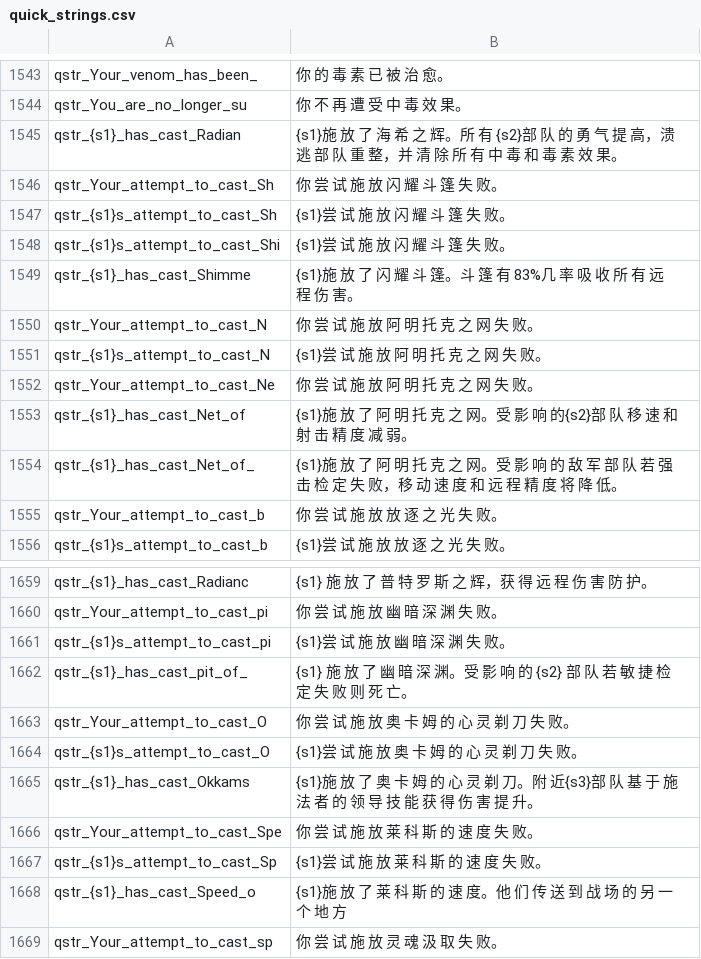
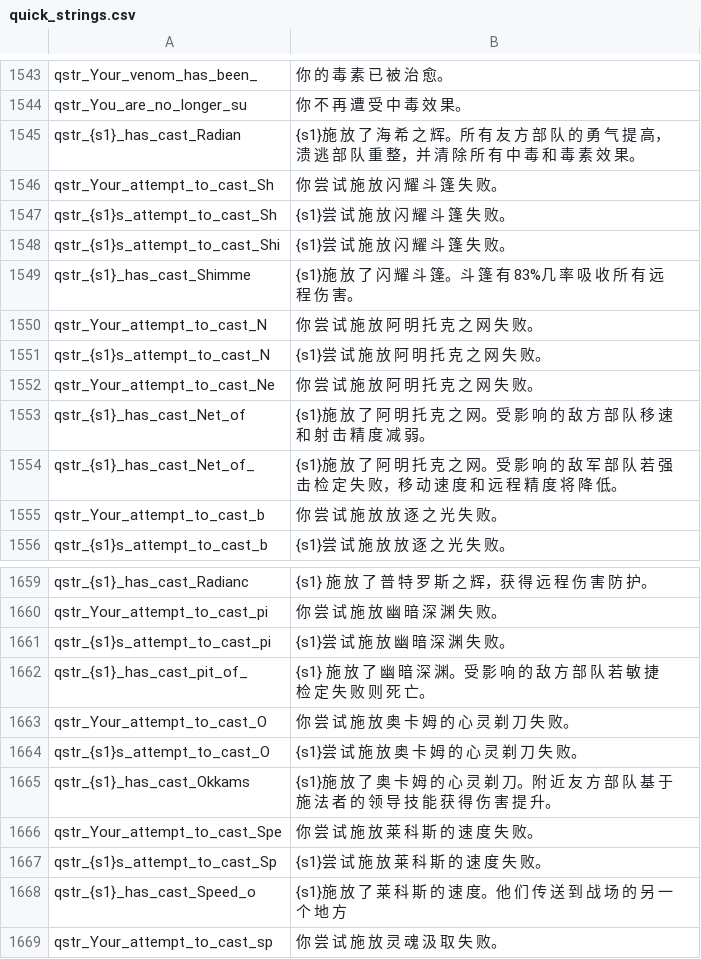
Before and after one commit to cqDiarmuid/diarmuidCNS, a CSV file: quick_strings.csv, drawn as a sheet; only a part is shown, gaps mark what is left out.

Commit message:
修复部分施法消息错误

```diff
--- a/quick_strings.csv
+++ b/quick_strings.csv
@@ -1544,3 +1544,3 @@ qstr_Your_venom_has_been_|你 的 毒 素 已 被 治 愈。
 qstr_You_are_no_longer_su|你 不 再 遭 受 中 毒 效 果。
-qstr_{s1}_has_cast_Radian|{s1}施 放 了 海 希 之 辉。所 有 {s2}部 队 的 勇 气 提 高，溃 逃 部 队 重 整，并 清 除 所 有 中 毒 和 毒 素 效 果。
+qstr_{s1}_has_cast_Radian|{s1}施 放 了 海 希 之 辉。所 有 友 方 部 队 的 勇 气 提 高，溃 逃 部 队 重 整，并 清 除 所 有 中 毒 和 毒 素 效 果。
 qstr_Your_attempt_to_cast_Sh|你 尝 试 施 放 闪 耀 斗 篷 失 败。
@@ -1552,3 +1552,3 @@ qstr_{s1}s_attempt_to_cast_N|{s1}尝 试 施 放 阿 明 托 克 之 网 失 败
 qstr_Your_attempt_to_cast_Ne|你 尝 试 施 放 阿 明 托 克 之 网 失 败。
-qstr_{s1}_has_cast_Net_of|{s1}施 放 了 阿 明 托 克 之 网。受 影 响 的{s2}部 队 移 速 和 射 击 精 度 减 弱。
+qstr_{s1}_has_cast_Net_of|{s1}施 放 了 阿 明 托 克 之 网。受 影 响 的 敌 方 部 队 移 速 和 射 击 精 度 减 弱。
 qstr_{s1}_has_cast_Net_of_|{s1}施 放 了 阿 明 托 克 之 网。受 影 响 的 敌 军 部 队 若 强 击 检 定 失 败，移 动 速 度 和 远 程 精 度 将 降 低。
@@ -1661,6 +1661,6 @@ qstr_Your_attempt_to_cast_pi|你 尝 试 施 放 幽 暗 深 渊 失 败。
 qstr_{s1}s_attempt_to_cast_pi|{s1}尝 试 施 放 幽 暗 深 渊 失 败。
-qstr_{s1}_has_cast_pit_of_|{s1} 施 放 了 幽 暗 深 渊。受 影 响 的 {s2} 部 队 若 敏 捷 检 定 失 败 则 死 亡。
+qstr_{s1}_has_cast_pit_of_|{s1} 施 放 了 幽 暗 深 渊。受 影 响 的 敌 方 部 队 若 敏 捷 检 定 失 败 则 死 亡。
 qstr_Your_attempt_to_cast_O|你 尝 试 施 放 奥 卡 姆 的 心 灵 剃 刀 失 败。
 qstr_{s1}s_attempt_to_cast_O|{s1}尝 试 施 放 奥 卡 姆 的 心 灵 剃 刀 失 败。
-qstr_{s1}_has_cast_Okkams|{s1}施 放 了 奥 卡 姆 的 心 灵 剃 刀。附 近{s3}部 队 基 于 施 法 者 的 领 导 技 能 获 得 伤 害 提 升。
+qstr_{s1}_has_cast_Okkams|{s1}施 放 了 奥 卡 姆 的 心 灵 剃 刀。附 近 友 方 部 队 基 于 施 法 者 的 领 导 技 能 获 得 伤 害 提 升。
 qstr_Your_attempt_to_cast_Spe|你 尝 试 施 放 莱 科 斯 的 速 度 失 败。
```
